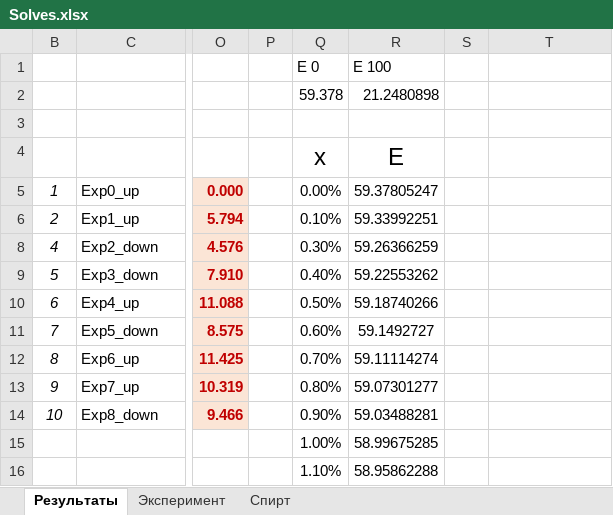
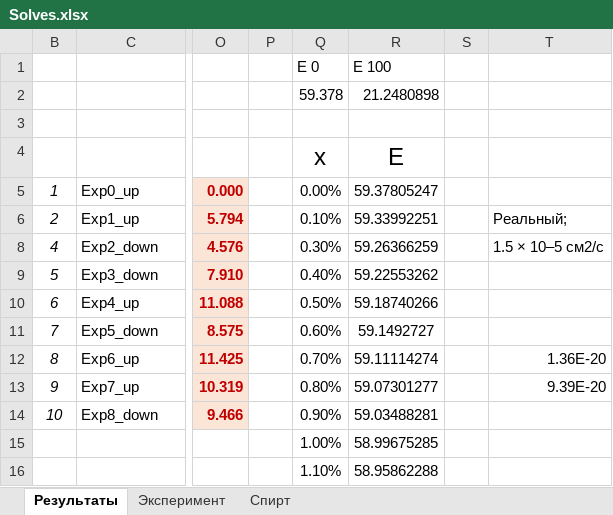
Before and after one commit to EnglishBeach/Diplom-work, an Excel workbook: Experiments/MultiplyTemperature/Solves.xlsx, sheet Результаты, drawn as a sheet; only a part is shown, gaps mark what is left out; values as stored, in another font and other column widths than the file's, no borders; charts and pictures and table styles not drawn; the diff names each change by its address in the sheet, - before the commit and + after, or states it on an @@ line.

```diff
--- a/Experiments/MultiplyTemperature/Solves.xlsx (sheet Результаты)
+++ b/Experiments/MultiplyTemperature/Solves.xlsx (sheet Результаты)
-T6: (empty)
+T6: Реальный;
-T8: (empty)
+T8: 1.5 × 10–5 см2/с
-T12: (empty)
+T12: 1.36E-20
-T13: (empty)
+T13: 9.39E-20
```
Also changed, not shown: 1 other file.
